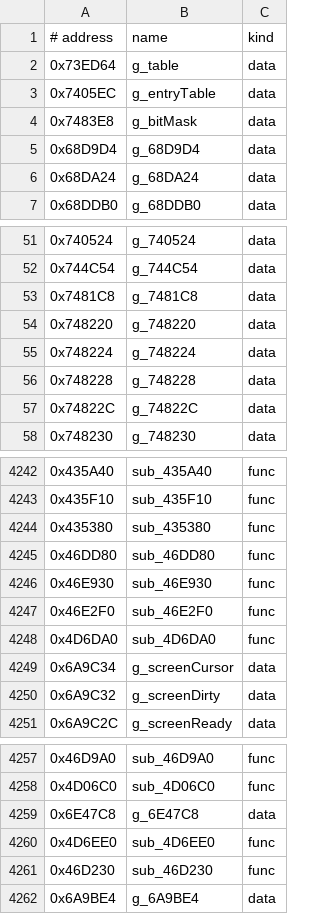
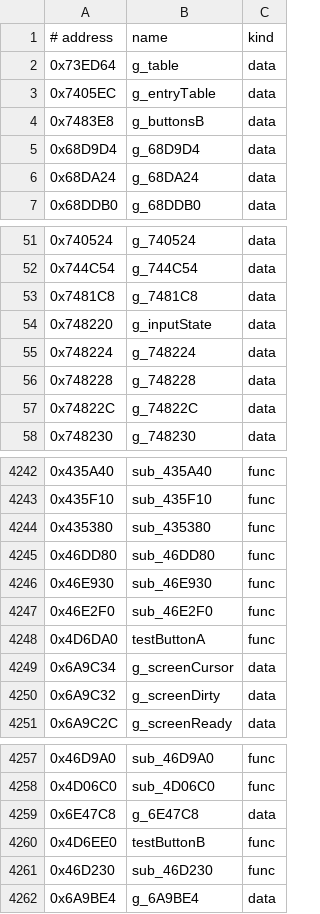
Before and after one commit to Pucas01/DISTRUST, a TSV file: config/symbols.tsv, drawn as a sheet; only a part is shown, gaps mark what is left out; the diff covers the shown part only.

```diff
--- a/config/symbols.tsv
+++ b/config/symbols.tsv
@@ -3,3 +3,3 @@
 0x7405EC	g_entryTable	data
-0x7483E8	g_bitMask	data
+0x7483E8	g_buttonsB	data
 0x68D9D4	g_68D9D4	data
@@ -53,3 +53,3 @@
 0x7481C8	g_7481C8	data
-0x748220	g_748220	data
+0x748220	g_inputState	data
 0x748224	g_748224	data
@@ -4247,3 +4247,3 @@
 0x46E2F0	sub_46E2F0	func
-0x4D6DA0	sub_4D6DA0	func
+0x4D6DA0	testButtonA	func
 0x6A9C34	g_screenCursor	data
@@ -4259,3 +4259,3 @@
 0x6E47C8	g_6E47C8	data
-0x4D6EE0	sub_4D6EE0	func
+0x4D6EE0	testButtonB	func
 0x46D230	sub_46D230	func
```
Also changed, not shown: 25 added rows and 4 edited cells elsewhere in this file, 19 other files.
